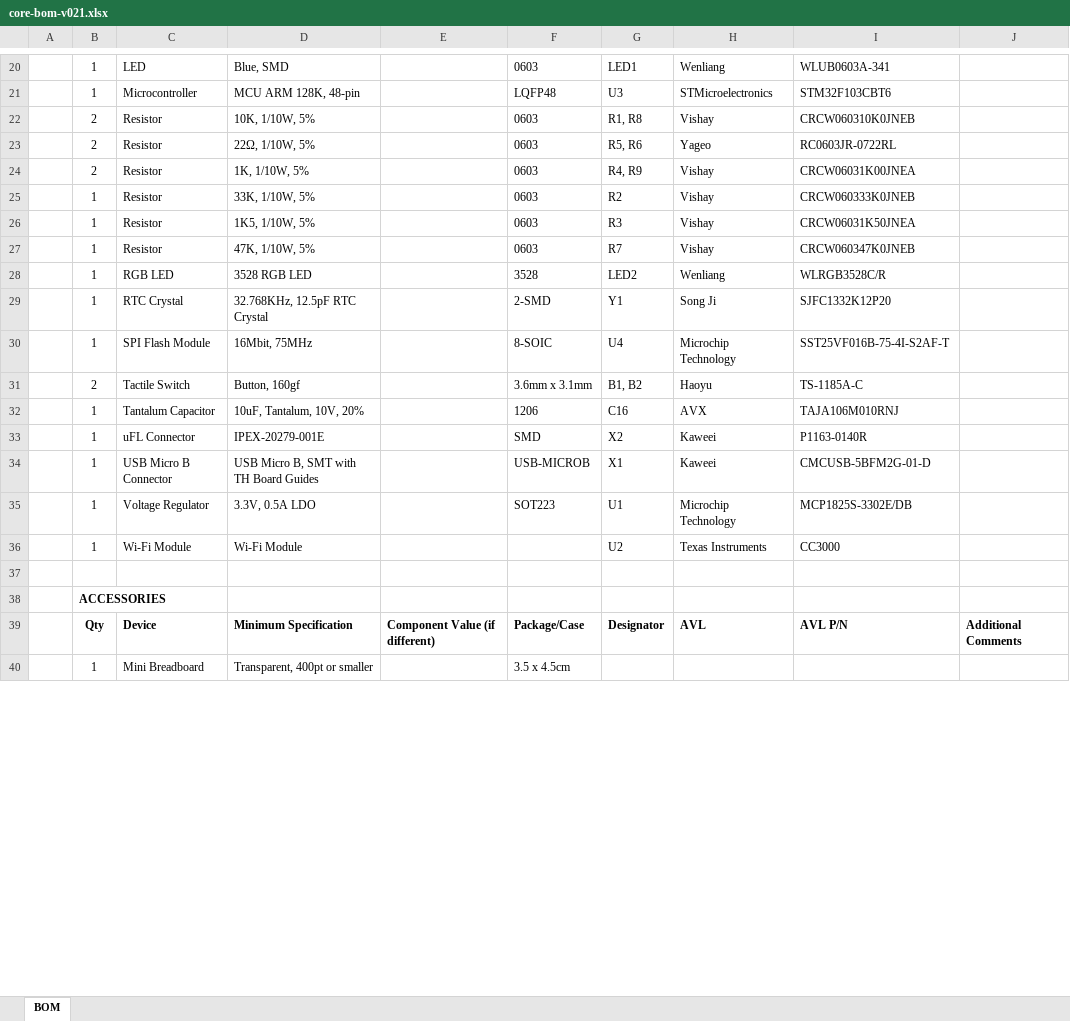
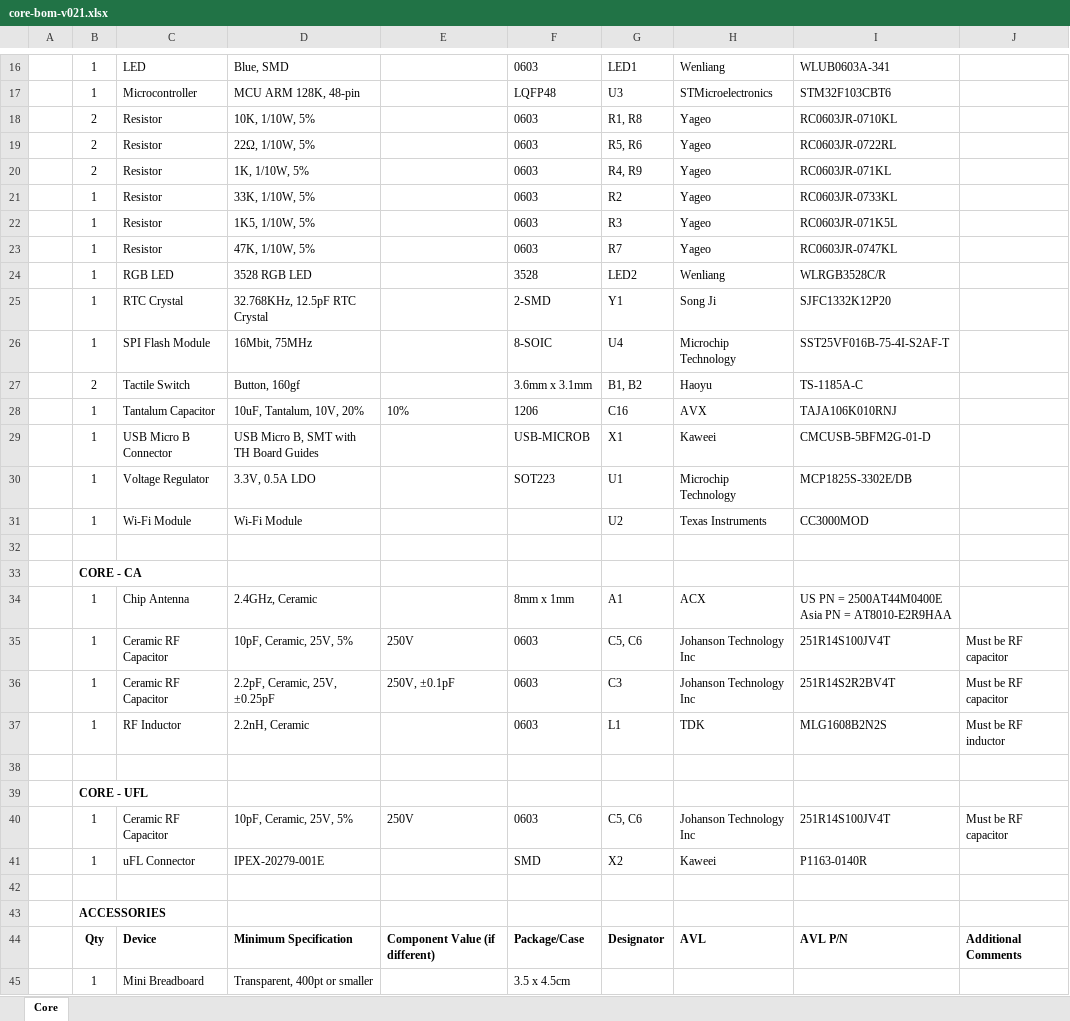
Before and after one commit to particle-iot/core, an Excel workbook: Bill of Materials/core-bom-v021.xlsx, sheet Core, drawn as a sheet; only a part is shown, gaps mark what is left out; values as stored, in another font and other column widths than the file's, no borders; addresses are those after the commit; the diff covers the shown part only; the diff names each change by its address in the sheet, - before the commit and + after, or states it on an @@ line.

Commit message:
Updated BOM
Updated all capacitors and resistors to reflect components purchase.

```diff
--- a/Bill of Materials/core-bom-v021.xlsx (sheet Core)
+++ b/Bill of Materials/core-bom-v021.xlsx (sheet Core)
-sheet tab: BOM
+sheet tab: Core
-H18: Vishay
+H18: Yageo
-I18: CRCW060310K0JNEB
+I18: RC0603JR-0710KL
-H20:H23: Vishay
+H20:H23: Yageo
-I20: CRCW06031K00JNEA
+I20: RC0603JR-071KL
-I21: CRCW060333K0JNEB
+I21: RC0603JR-0733KL
-I22: CRCW06031K50JNEA
+I22: RC0603JR-071K5L
-I23: CRCW060347K0JNEB
+I23: RC0603JR-0747KL
-E28: (empty)
+E28: 10%
-I28: TAJA106M010RNJ
+I28: TAJA106K010RNJ
-I31: CC3000
+I31: CC3000MOD
+row 32: (empty)
+row 33:  | CORE - CA
@@ row 12 moved to row 34: 1 @@
+row 35:  | 1 | Ceramic RF Capacitor | 10pF, Ceramic, 25V, 5% | 250V | 0603 | C5, C6 | Johanson Technology Inc | 251R14S100JV4T | Must be RF capacitor
@@ row 11 moved to row 36: 1 @@
@@ row 16 moved to row 37: 1 @@
+row 38: (empty)
+row 39:  | CORE - UFL
+row 40:  | 1 | Ceramic RF Capacitor | 10pF, Ceramic, 25V, 5% | 250V | 0603 | C5, C6 | Johanson Technology Inc | 251R14S100JV4T | Must be RF capacitor
@@ row 33 moved to row 41: 1 @@
```
Also changed, not shown: 1 added row, 1 removed row and 5 edited cells elsewhere in this sheet.
